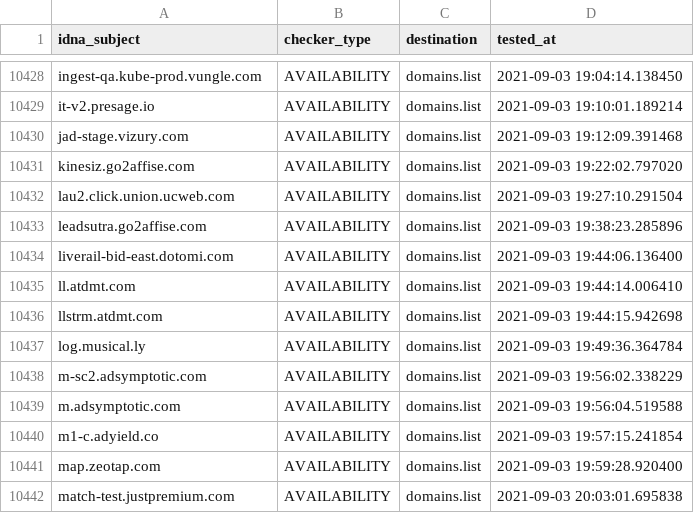
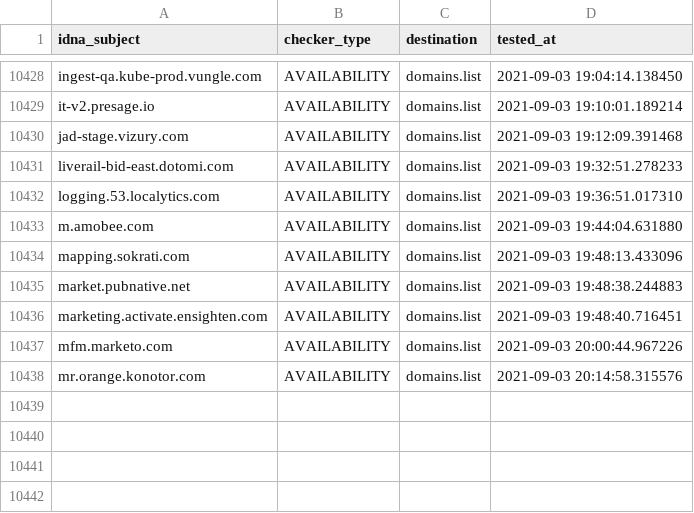
Before and after one commit to Ultimate-Hosts-Blacklist/anudeepND_blacklist_ad_server, a CSV file: .pyfunceble/inactive.csv, drawn as a sheet; only a part is shown, gaps mark what is left out.

```diff
--- a/.pyfunceble/inactive.csv
+++ b/.pyfunceble/inactive.csv
@@ -10430,13 +10430,9 @@ it-v2.presage.io,AVAILABILITY,domains.list,2021-09-03 19:10:01.189214
 jad-stage.vizury.com,AVAILABILITY,domains.list,2021-09-03 19:12:09.391468
-kinesiz.go2affise.com,AVAILABILITY,domains.list,2021-09-03 19:22:02.797020
-lau2.click.union.ucweb.com,AVAILABILITY,domains.list,2021-09-03 19:27:10.291504
-leadsutra.go2affise.com,AVAILABILITY,domains.list,2021-09-03 19:38:23.285896
-liverail-bid-east.dotomi.com,AVAILABILITY,domains.list,2021-09-03 19:44:06.136400
-ll.atdmt.com,AVAILABILITY,domains.list,2021-09-03 19:44:14.006410
-llstrm.atdmt.com,AVAILABILITY,domains.list,2021-09-03 19:44:15.942698
-log.musical.ly,AVAILABILITY,domains.list,2021-09-03 19:49:36.364784
-m-sc2.adsymptotic.com,AVAILABILITY,domains.list,2021-09-03 19:56:02.338229
-m.adsymptotic.com,AVAILABILITY,domains.list,2021-09-03 19:56:04.519588
-m1-c.adyield.co,AVAILABILITY,domains.list,2021-09-03 19:57:15.241854
-map.zeotap.com,AVAILABILITY,domains.list,2021-09-03 19:59:28.920400
-match-test.justpremium.com,AVAILABILITY,domains.list,2021-09-03 20:03:01.695838
+liverail-bid-east.dotomi.com,AVAILABILITY,domains.list,2021-09-03 19:32:51.278233
+logging.53.localytics.com,AVAILABILITY,domains.list,2021-09-03 19:36:51.017310
+m.amobee.com,AVAILABILITY,domains.list,2021-09-03 19:44:04.631880
+mapping.sokrati.com,AVAILABILITY,domains.list,2021-09-03 19:48:13.433096
+market.pubnative.net,AVAILABILITY,domains.list,2021-09-03 19:48:38.244883
+marketing.activate.ensighten.com,AVAILABILITY,domains.list,2021-09-03 19:48:40.716451
+mfm.marketo.com,AVAILABILITY,domains.list,2021-09-03 20:00:44.967226
+mr.orange.konotor.com,AVAILABILITY,domains.list,2021-09-03 20:14:58.315576
```
Also changed, not shown: 12 other files.
